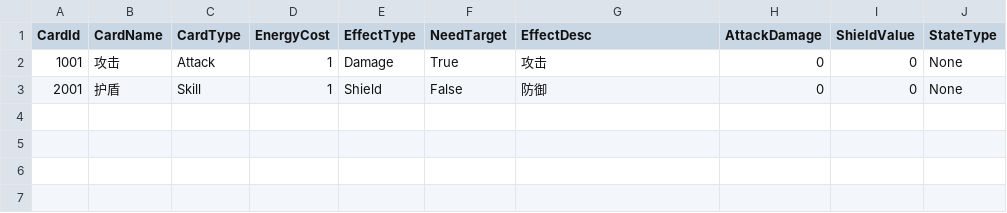
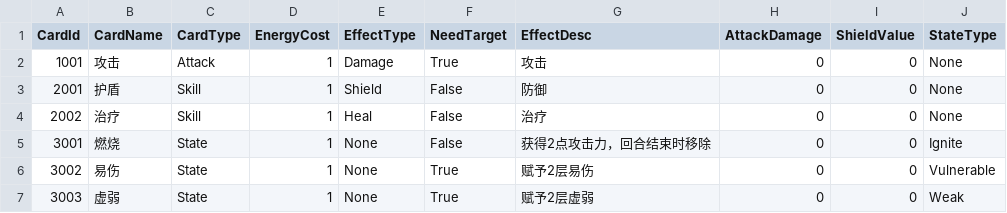
Before and after one commit to 114errors514warnings/CardTemplate---godot, a CSV file: DataBase/Card/通用/通用.csv, drawn as a sheet.

```diff
--- a/DataBase/Card/通用/通用.csv
+++ b/DataBase/Card/通用/通用.csv
@@ -3 +3,5 @@ CardId,CardName,CardType,EnergyCost,EffectType,NeedTarget,EffectDesc,AttackDamag
 2001,护盾,Skill,1,Shield,False,防御,0,0,None
+2002,治疗,Skill,1,Heal,False,治疗,0,0,None
+3001,燃烧,State,1,None,False,获得2点攻击力，回合结束时移除,0,0,Ignite
+3002,易伤,State,1,None,True,赋予2层易伤,0,0,Vulnerable
+3003,虚弱,State,1,None,True,赋予2层虚弱,0,0,Weak
```
Also changed, not shown: 31 other files.
